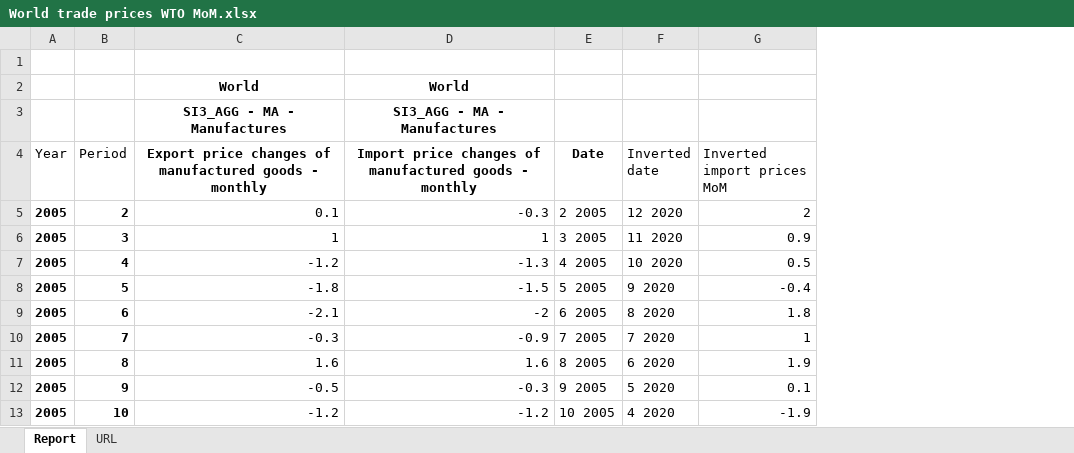
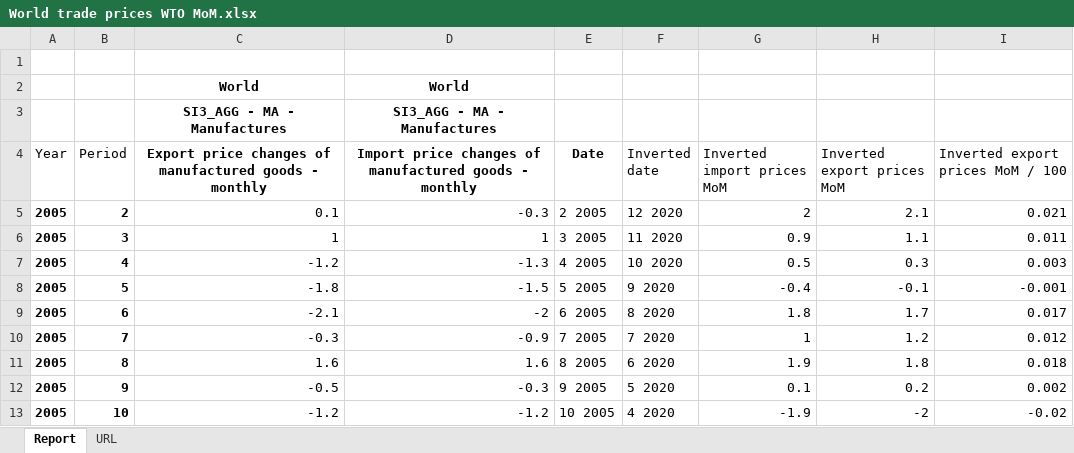
Before and after one commit to roootra/MscThesisICEF, an Excel workbook: Data/Personally Collected Data/World trade prices WTO MoM.xlsx, sheet Report, drawn as a sheet; only a part is shown; values as stored, in another font and other column widths than the file's, no borders; the diff names each change by its address in the sheet, - before the commit and + after, or states it on an @@ line.

```diff
--- a/Data/Personally Collected Data/World trade prices WTO MoM.xlsx (sheet Report)
+++ b/Data/Personally Collected Data/World trade prices WTO MoM.xlsx (sheet Report)
+column H (Inverted export prices MoM), rows 5-13: 2.1 | 1.1 | 0.3 | -0.1 | 1.7 | 1.2 | 1.8 | 0.2 | -2
+column I (Inverted export prices MoM / 100), rows 5-13: 0.021 | 0.011 | 0.003 | -0.001 | 0.017 | 0.012 | 0.018 | 0.002 | -0.02
```
Also changed, not shown: Data/Aggregated data/Data Monthly.xlsx, 19 other files.
